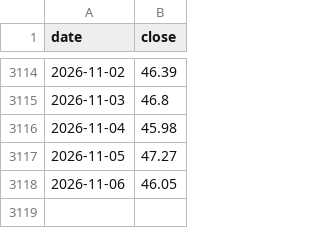
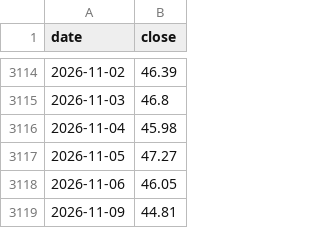
Before and after one commit to Allenvip1/G-F-U-T, a CSV file: data/vxslv.csv, drawn as a sheet; only a part is shown, gaps mark what is left out.

```diff
--- a/data/vxslv.csv
+++ b/data/vxslv.csv
@@ -3118 +3118,2 @@ date,close
 2026-11-06,46.05
+2026-11-09,44.81
```
Also changed, not shown: data/futures_oi.csv, data/futures_total.csv, 4 other files.
